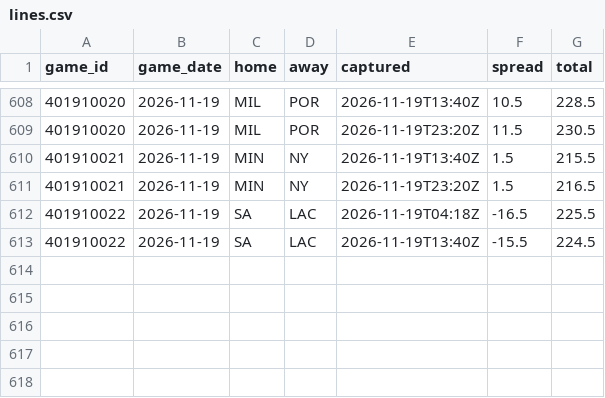
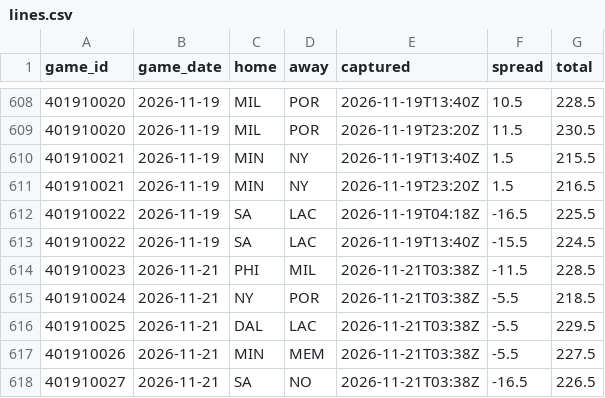
Before and after one commit to Sleepyad/nba-edge, a CSV file: data/lines.csv, drawn as a sheet; only a part is shown, gaps mark what is left out.

```diff
--- a/data/lines.csv
+++ b/data/lines.csv
@@ -613 +613,6 @@ game_id,game_date,home,away,captured,spread,total
 401910022,2026-11-19,SA,LAC,2026-11-19T13:40Z,-15.5,224.5
+401910023,2026-11-21,PHI,MIL,2026-11-21T03:38Z,-11.5,228.5
+401910024,2026-11-21,NY,POR,2026-11-21T03:38Z,-5.5,218.5
+401910025,2026-11-21,DAL,LAC,2026-11-21T03:38Z,-5.5,229.5
+401910026,2026-11-21,MIN,MEM,2026-11-21T03:38Z,-5.5,227.5
+401910027,2026-11-21,SA,NO,2026-11-21T03:38Z,-16.5,226.5
```
Also changed, not shown: data/games.csv, data/paper_bets.csv, 6 other files.
